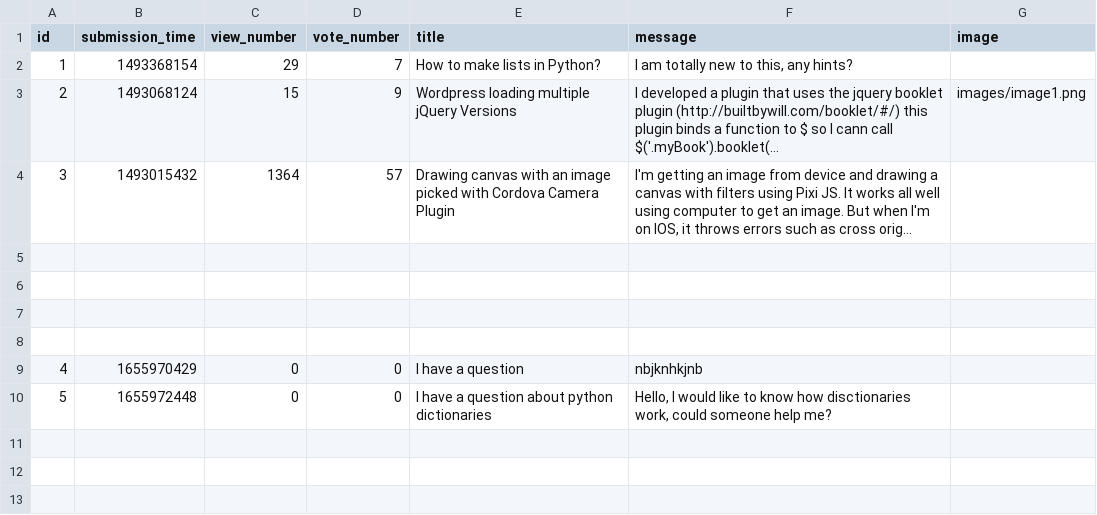
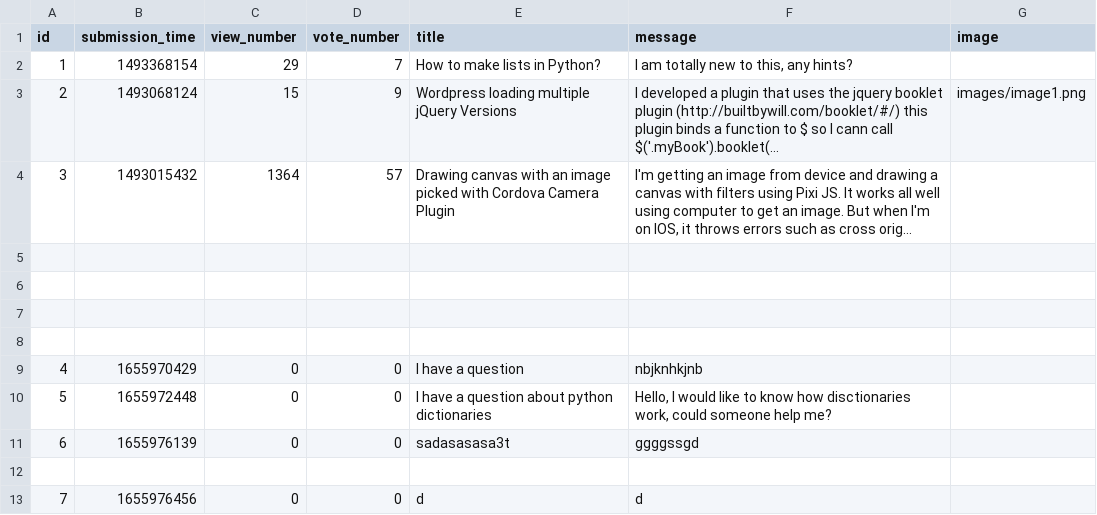
Before and after one commit to mmoqbil/AskMate, a CSV file: sample_data/question.csv, drawn as a sheet; long unchanged cells end in …; the diff names each change by its address in the sheet, - before the commit and + after, or states it on an @@ line.

Commit message:
/list route

```diff
--- a/sample_data/question.csv
+++ b/sample_data/question.csv
+row 11: 6 | 1655976139 | 0 | 0 | sadasasasa3t | ggggssgd
+row 12: (empty)
+row 13: 7 | 1655976456 | 0 | 0 | d | d
```
Also changed, not shown: sample_data/answer.csv, 7 other files.
